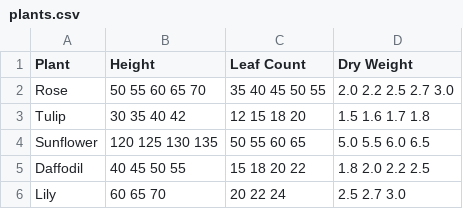
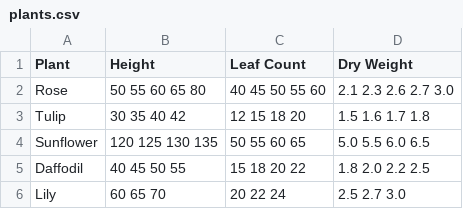
Before and after one commit to TamarSapir/LINUX_Course_Project, a CSV file: DOWNLOADS/LINUX_COURSE_WORK-downloads/plants.csv, drawn as a sheet.

```diff
--- a/DOWNLOADS/LINUX_COURSE_WORK-downloads/plants.csv
+++ b/DOWNLOADS/LINUX_COURSE_WORK-downloads/plants.csv
@@ -1,3 +1,3 @@
 Plant,Height,Leaf Count,Dry Weight
-Rose,"50 55 60 65 70","35 40 45 50 55","2.0 2.2 2.5 2.7 3.0"
+Rose,"50 55 60 65 80","40 45 50 55 60","2.1 2.3 2.6 2.7 3.0"
 Tulip,"30 35 40 42","12 15 18 20","1.5 1.6 1.7 1.8"
```
Also changed, not shown: 5 other files.
